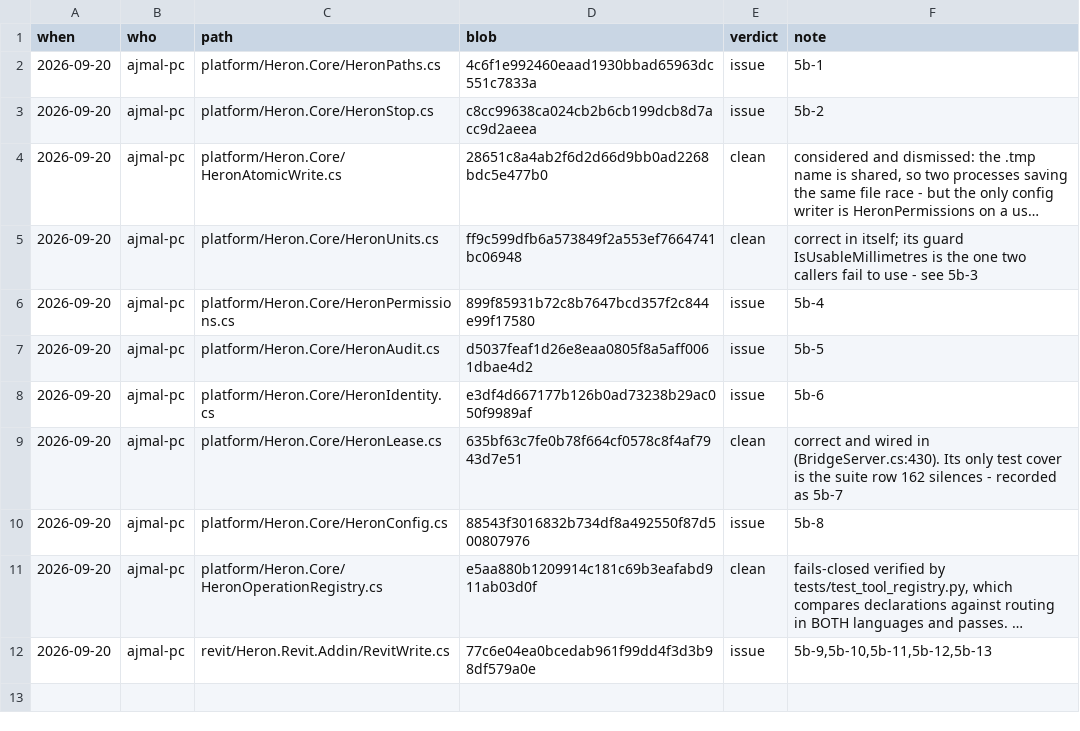
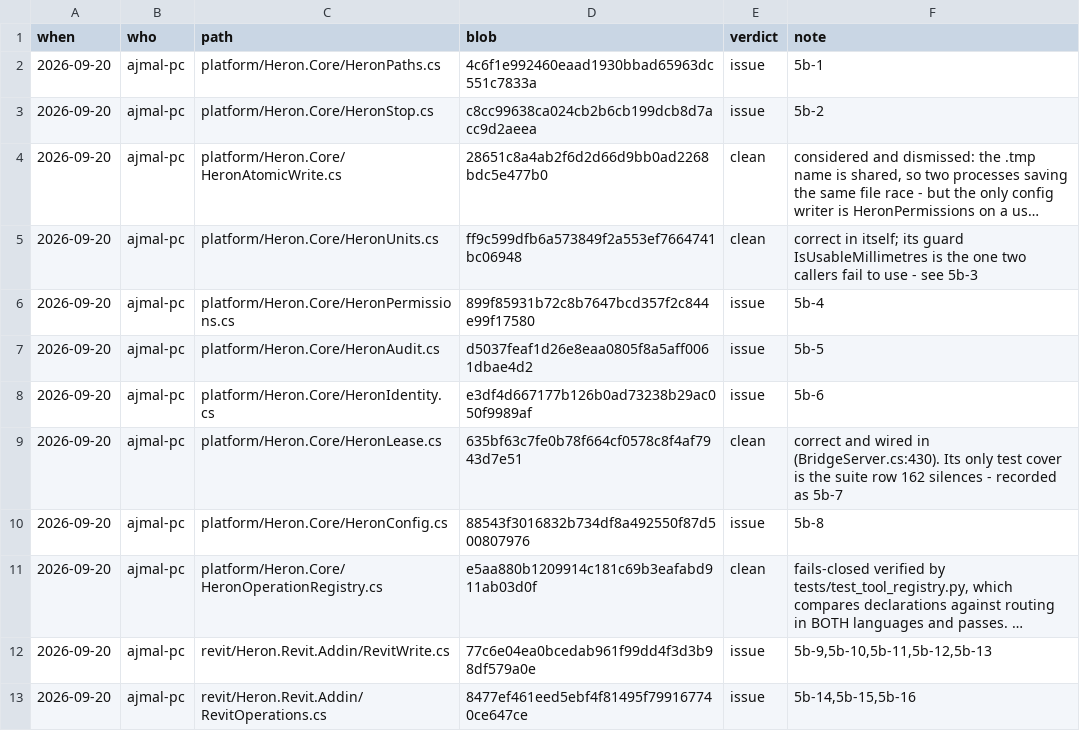
Before and after one commit to Ajmalpshaik/Heron-AI, a TSV file: docs/REVIEW-LEDGER.tsv, drawn as a sheet; long unchanged cells end in ….

```diff
--- a/docs/REVIEW-LEDGER.tsv
+++ b/docs/REVIEW-LEDGER.tsv
@@ -12 +12,2 @@ when	who	path	blob	verdict	note
 2026-09-20	ajmal-pc	revit/Heron.Revit.Addin/RevitWrite.cs	77c6e04ea0bcedab961f99dd4f3d3b98df579a0e	issue	5b-9,5b-10,5b-11,5b-12,5b-13
+2026-09-20	ajmal-pc	revit/Heron.Revit.Addin/RevitOperations.cs	8477ef461eed5ebf4f81495f799167740ce647ce	issue	5b-14,5b-15,5b-16
```
Also changed, not shown: 1 other file.
